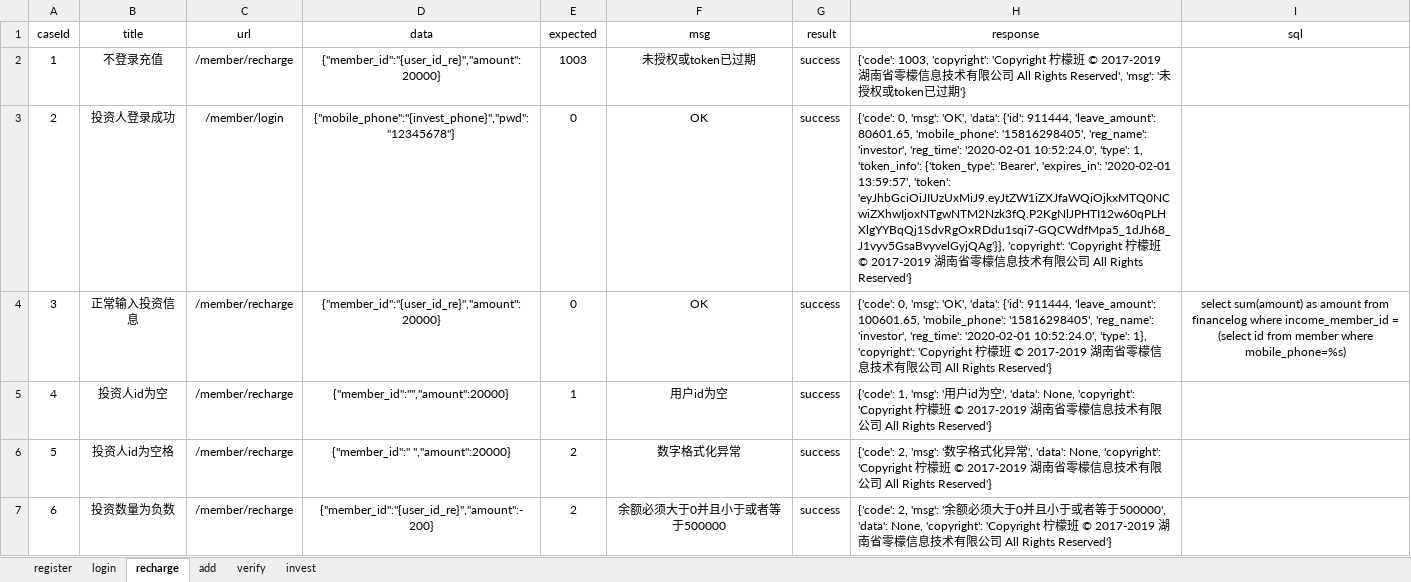
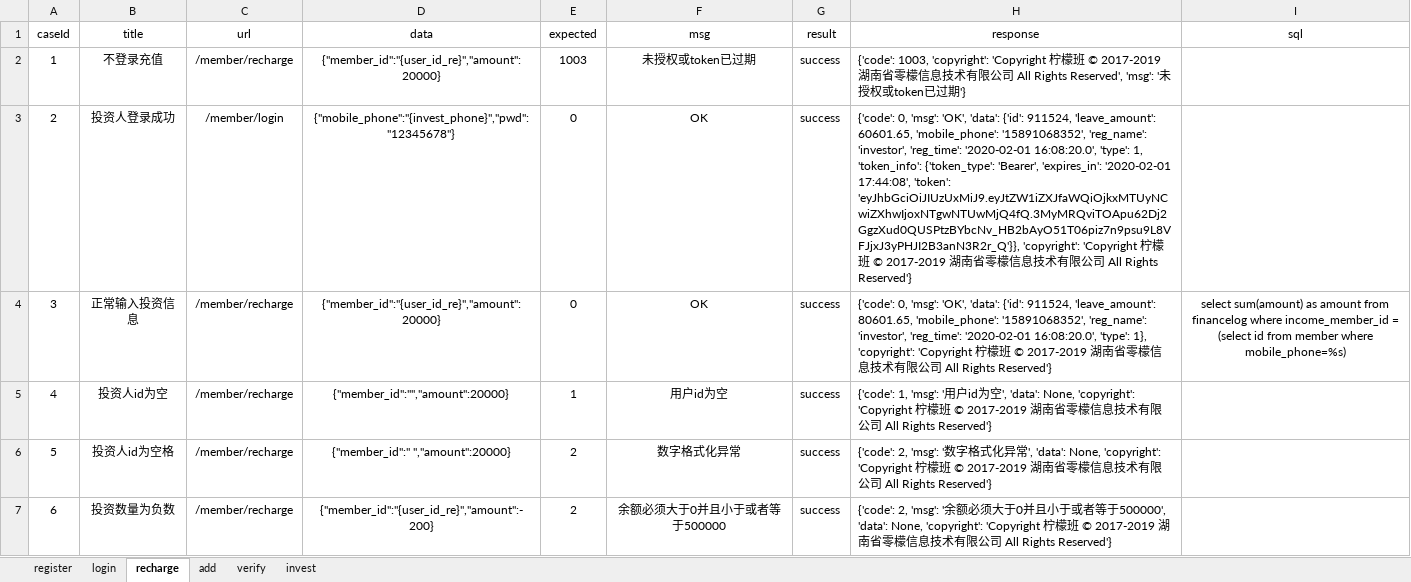
Before and after one commit to yhusr/myinterfacetwo, an Excel workbook: data/excelcases.xlsx, sheet recharge, drawn as a sheet; only a part is shown; values as stored, in another font and other column widths than the file's, no borders; the diff covers the shown part only; the diff names each change by its address in the sheet, - before the commit and + after, or states it on an @@ line.

```diff
--- a/data/excelcases.xlsx (sheet recharge)
+++ b/data/excelcases.xlsx (sheet recharge)
-H3 (response): …'data': {'id': 911444, 'leave_amount': 80601.65, 'mobile_phone': '15816298405', 'reg_name': 'investor', 'reg_time': '2020-02-01 10:52:24.0', 'type': 1, 'token_info': {'token_type': 'Bearer', 'expires_in': '2020-02-01 13:59:57', 'token': 'eyJhbGciOiJIUzUxMiJ9.eyJtZW1iZXJfaWQiOjkxMTQ0NCwiZXhwIjoxNTgwNTM2Nzk3fQ.P2KgNlJPHTI12w60qPLHXlgYYBqQj1SdvRgOxRDdu1sqi7-GQCWdfMpa5_1dJh68_J1vyv5GsaBvyvelGyjQAg'}}, 'copyright': 'Copyright…
+H3 (response): …'data': {'id': 911524, 'leave_amount': 60601.65, 'mobile_phone': '15891068352', 'reg_name': 'investor', 'reg_time': '2020-02-01 16:08:20.0', 'type': 1, 'token_info': {'token_type': 'Bearer', 'expires_in': '2020-02-01 17:44:08', 'token': 'eyJhbGciOiJIUzUxMiJ9.eyJtZW1iZXJfaWQiOjkxMTUyNCwiZXhwIjoxNTgwNTUwMjQ4fQ.3MyMRQviTOApu62Dj2GgzXud0QUSPtzBYbcNv_HB2bAyO51T06piz7n9psu9L8VFJjxJ3yPHJI2B3anN3R2r_Q'}}, 'copyright': 'Copyright…
-H4 (response): …'data': {'id': 911444, 'leave_amount': 100601.65, 'mobile_phone': '15816298405', 'reg_name': 'investor', 'reg_time': '2020-02-01 10:52:24.0', 'type': 1},…
+H4 (response): …'data': {'id': 911524, 'leave_amount': 80601.65, 'mobile_phone': '15891068352', 'reg_name': 'investor', 'reg_time': '2020-02-01 16:08:20.0', 'type': 1},…
```
Also changed, not shown: 2 edited cells elsewhere in this sheet, sheet invest, sheet verify, sheet add, sheet login, sheet register, hidden cells, 7 other files.
